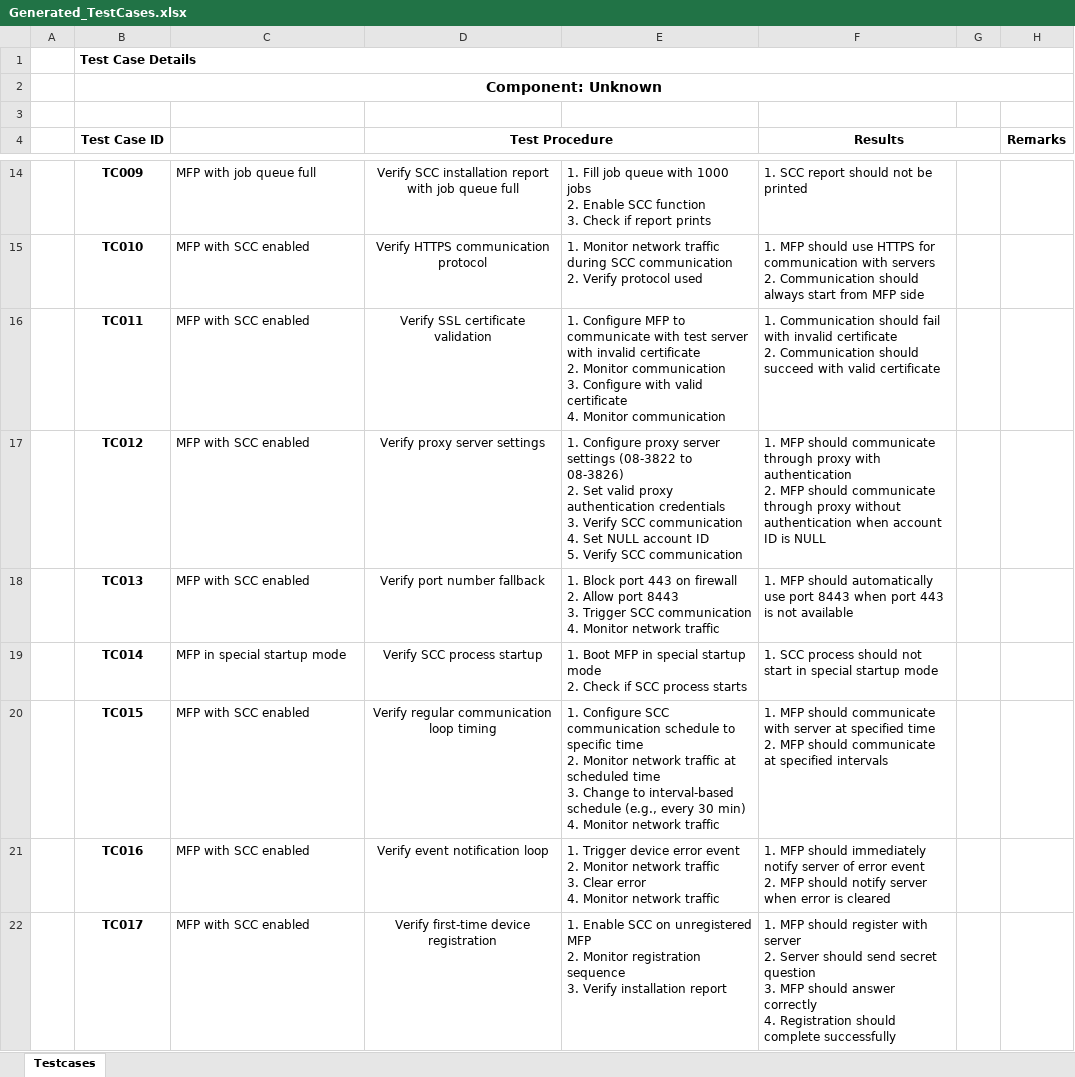
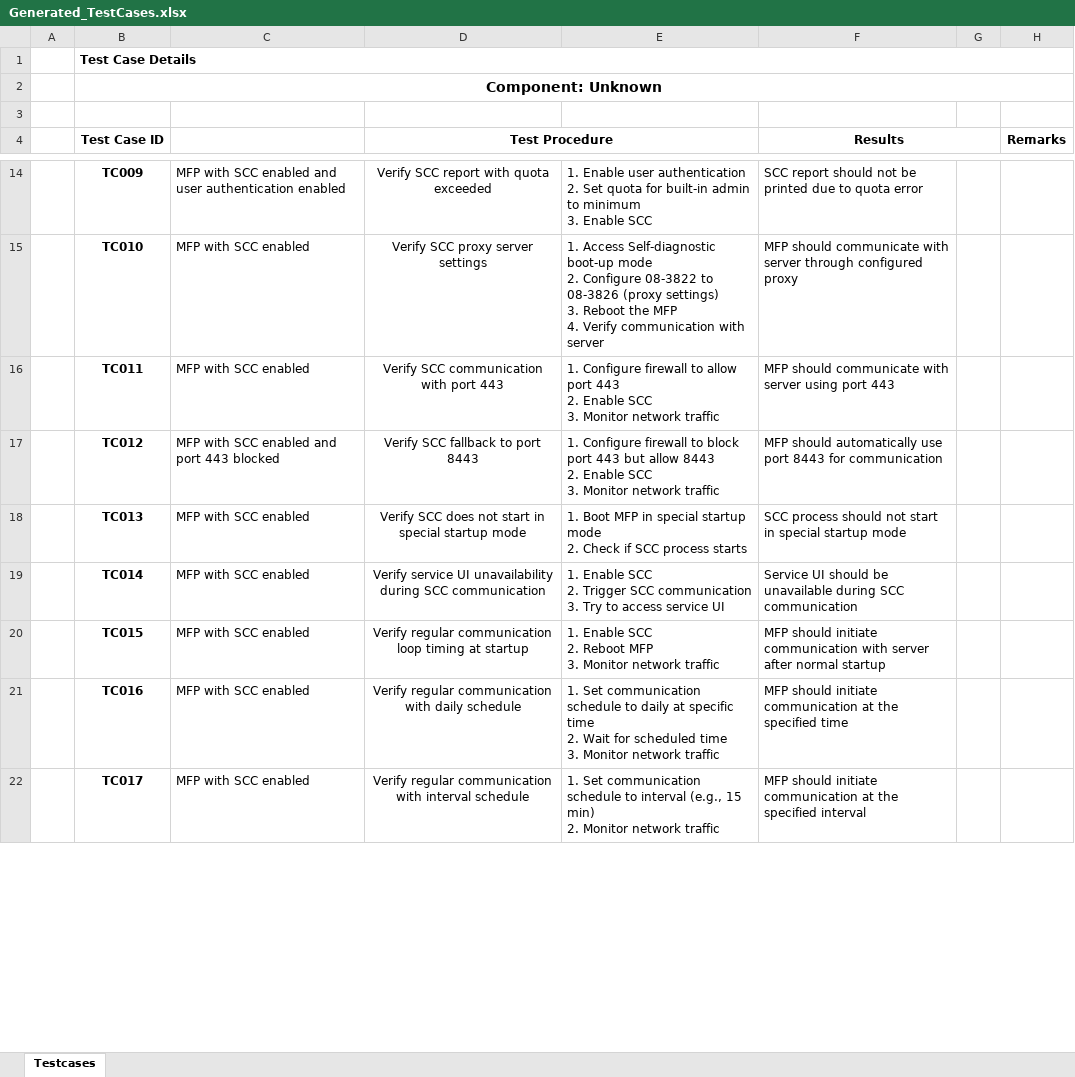
Before and after one commit to dshreya-tsip/MultiFunctionalTool_SRS_Upload, an Excel workbook: Generated_TestCases.xlsx, sheet Testcases, drawn as a sheet; only a part is shown, gaps mark what is left out; values as stored, in another font and other column widths than the file's, no borders; conditional formats not drawn; ↵ is a line break in a cell; the diff covers the shown part only; the diff names each change by its address in the sheet, - before the commit and + after, or states it on an @@ line.

```diff
--- a/Generated_TestCases.xlsx (sheet Testcases)
+++ b/Generated_TestCases.xlsx (sheet Testcases)
-C14: MFP with job queue full
+C14: MFP with SCC enabled and user authentication enabled
-D14 (Test Procedure): Verify SCC installation report with job queue full
+D14 (Test Procedure): Verify SCC report with quota exceeded
-E14: 1. Fill job queue with 1000 jobs ↵ 2. Enable SCC function ↵ 3. Check if report prints
+E14: 1. Enable user authentication ↵ 2. Set quota for built-in admin to minimum ↵ 3. Enable SCC
-F14 (Results): 1. SCC report should not be printed
+F14 (Results): SCC report should not be printed due to quota error
-D15 (Test Procedure): Verify HTTPS communication protocol
+D15 (Test Procedure): Verify SCC proxy server settings
-E15: 1. Monitor network traffic during SCC communication ↵ 2. Verify protocol used
+E15: 1. Access Self-diagnostic boot-up mode ↵ 2. Configure 08-3822 to 08-3826 (proxy settings) ↵ 3. Reboot the MFP ↵ 4. Verify communication with server
-F15 (Results): 1. MFP should use HTTPS for communication with servers ↵ 2. Communication should always start from MFP side
+F15 (Results): MFP should communicate with server through configured proxy
-D16 (Test Procedure): Verify SSL certificate validation
+D16 (Test Procedure): Verify SCC communication with port 443
-E16: 1. Configure MFP to communicate with test server with invalid certificate ↵ 2. Monitor communication ↵ 3. Configure with valid certificate ↵ 4. Monitor communication
+E16: 1. Configure firewall to allow port 443 ↵ 2. Enable SCC ↵ 3. Monitor network traffic
-F16 (Results): 1. Communication should fail with invalid certificate ↵ 2. Communication should succeed with valid certificate
+F16 (Results): MFP should communicate with server using port 443
-C17: MFP with SCC enabled
+C17: MFP with SCC enabled and port 443 blocked
-D17 (Test Procedure): Verify proxy server settings
+D17 (Test Procedure): Verify SCC fallback to port 8443
-E17: 1. Configure proxy server settings (08-3822 to 08-3826) ↵ 2. Set valid proxy authentication credentials ↵ 3. Verify SCC communication ↵ 4. Set NULL account ID ↵ 5. Verify SCC communication
+E17: 1. Configure firewall to block port 443 but allow 8443 ↵ 2. Enable SCC ↵ 3. Monitor network traffic
-F17 (Results): 1. MFP should communicate through proxy with authentication ↵ 2. MFP should communicate through proxy without authentication when account ID is NULL
+F17 (Results): MFP should automatically use port 8443 for communication
-D18 (Test Procedure): Verify port number fallback
+D18 (Test Procedure): Verify SCC does not start in special startup mode
-E18: 1. Block port 443 on firewall ↵ 2. Allow port 8443 ↵ 3. Trigger SCC communication ↵ 4. Monitor network traffic
+E18: 1. Boot MFP in special startup mode ↵ 2. Check if SCC process starts
-F18 (Results): 1. MFP should automatically use port 8443 when port 443 is not available
+F18 (Results): SCC process should not start in special startup mode
-C19: MFP in special startup mode
+C19: MFP with SCC enabled
-D19 (Test Procedure): Verify SCC process startup
+D19 (Test Procedure): Verify service UI unavailability during SCC communication
-E19: 1. Boot MFP in special startup mode ↵ 2. Check if SCC process starts
+E19: 1. Enable SCC ↵ 2. Trigger SCC communication ↵ 3. Try to access service UI
-F19 (Results): 1. SCC process should not start in special startup mode
+F19 (Results): Service UI should be unavailable during SCC communication
-D20 (Test Procedure): …loop timing
+D20 (Test Procedure): …loop timing at startup
-E20: 1. Configure SCC communication schedule to specific time ↵ 2. Monitor network traffic at scheduled time ↵ 3. Change to interval-based schedule (e.g., every 30 min) ↵ 4. Monitor network…
+E20: 1. Enable SCC ↵ 2. Reboot MFP ↵ 3. Monitor network…
-F20 (Results): 1. MFP should communicate with server at specified time ↵ 2. MFP should communicate at specified intervals
+F20 (Results): MFP should initiate communication with server after normal startup
-D21 (Test Procedure): Verify event notification loop
+D21 (Test Procedure): Verify regular communication with daily schedule
-E21: 1. Trigger device error event ↵ 2. Monitor network traffic ↵ 3. Clear error ↵ 4. Monitor network…
+E21: 1. Set communication schedule to daily at specific time ↵ 2. Wait for scheduled time ↵ 3. Monitor network…
-F21 (Results): 1. MFP should immediately notify server of error event ↵ 2. MFP should notify server when error is cleared
+F21 (Results): MFP should initiate communication at the specified time
-D22 (Test Procedure): Verify first-time device registration
+D22 (Test Procedure): Verify regular communication with interval schedule
-E22: 1. Enable SCC on unregistered MFP ↵ 2. Monitor registration sequence ↵ 3. Verify installation report
+E22: 1. Set communication schedule to interval (e.g., 15 min) ↵ 2. Monitor network traffic
-F22 (Results): 1. MFP should register with server ↵ 2. Server should send secret question ↵ 3. MFP should answer correctly ↵ 4. Registration should complete successfully
+F22 (Results): MFP should initiate communication at the specified interval
```
Also changed, not shown: 31 added rows, 20 removed rows, 299 edited cells and cell formats elsewhere in this sheet.
